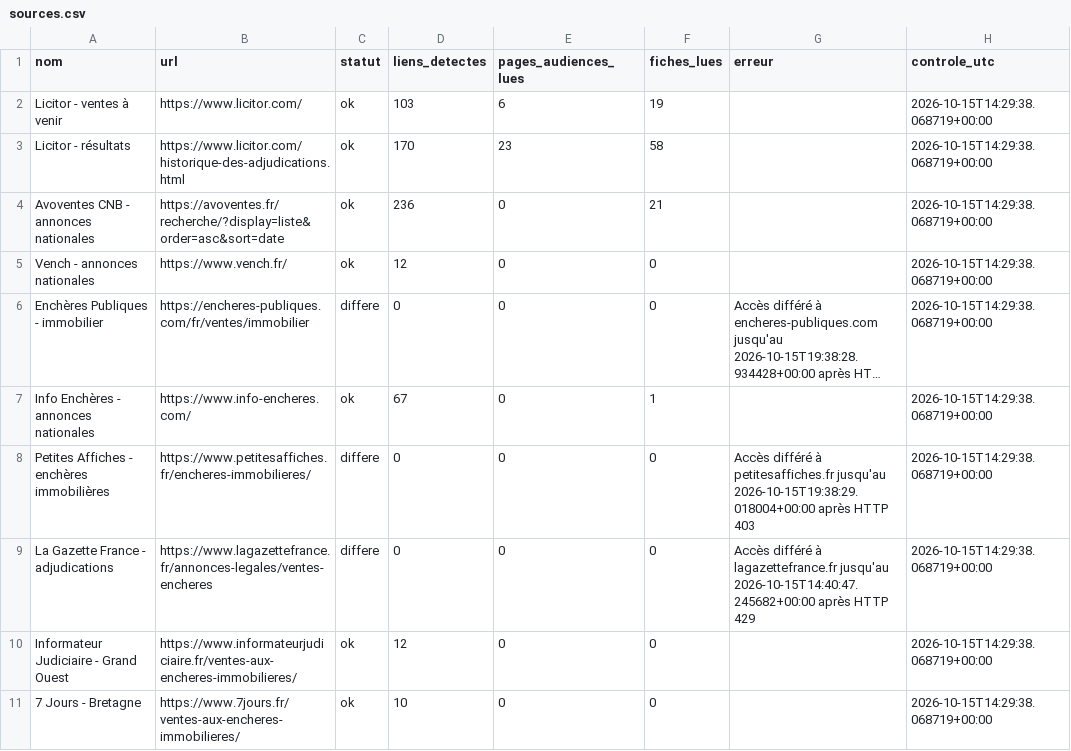
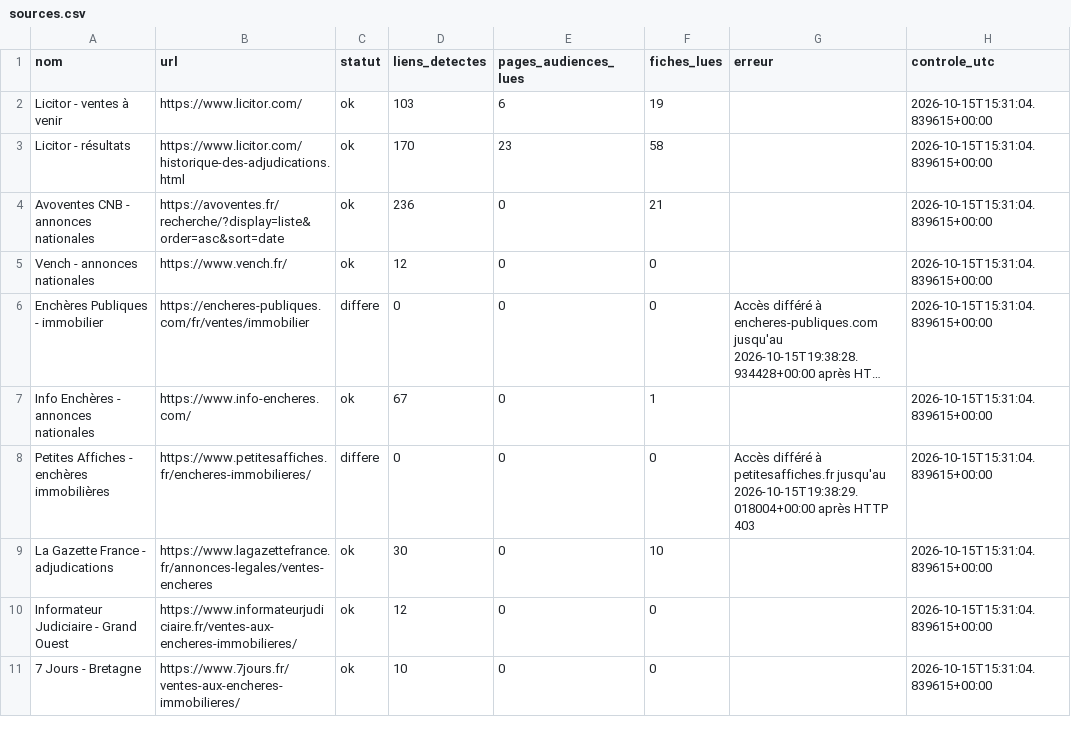
Before and after one commit to adjudications-france-monitor/adjudications-france-monitor, a CSV file: rapports/sources.csv, drawn as a sheet; only a part is shown; long unchanged cells end in …; the diff covers the shown part only; the diff names each change by its address in the sheet, - before the commit and + after, or states it on an @@ line.

```diff
--- a/rapports/sources.csv
+++ b/rapports/sources.csv
-H2:H11 (controle_utc): 2026-10-15T14:29:38.068719+00:00
+H2:H11 (controle_utc): 2026-10-15T15:31:04.839615+00:00
-C9 (statut): differe
+C9 (statut): ok
-D9 (liens_detectes): 0
+D9 (liens_detectes): 30
-F9 (fiches_lues): 0
+F9 (fiches_lues): 10
-G9 (erreur): Accès différé à lagazettefrance.fr jusqu'au 2026-10-15T14:40:47.245682+00:00 après HTTP 429
+G9 (erreur): (empty)
```
Also changed, not shown: 14 edited cells elsewhere in this file, rapports/dernier.csv, 2 other files.
